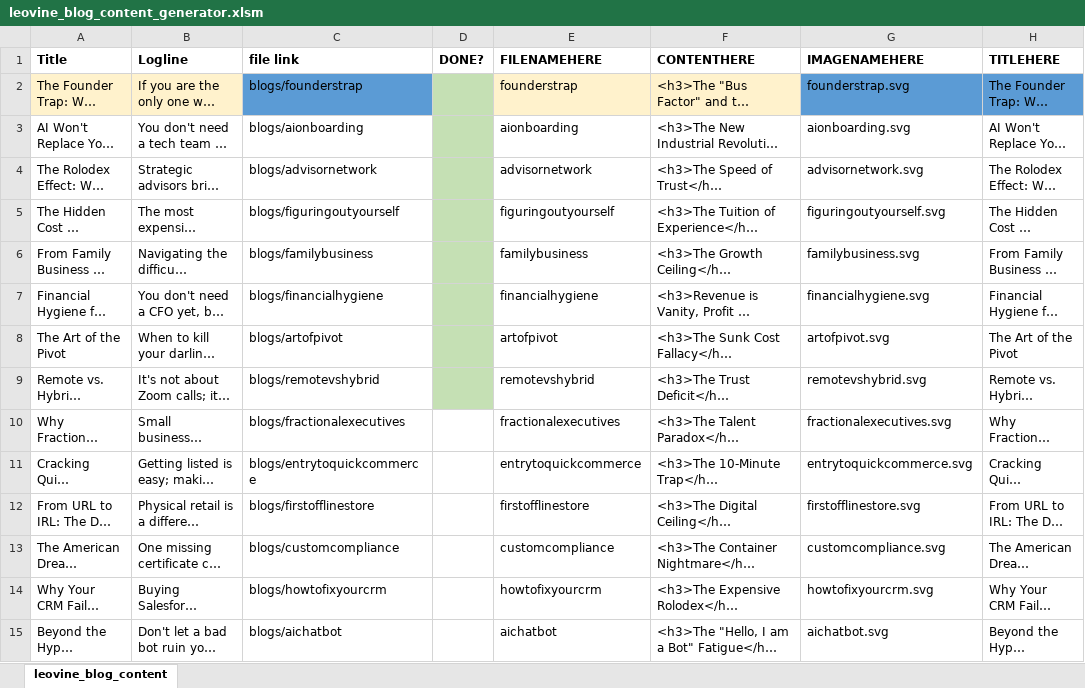
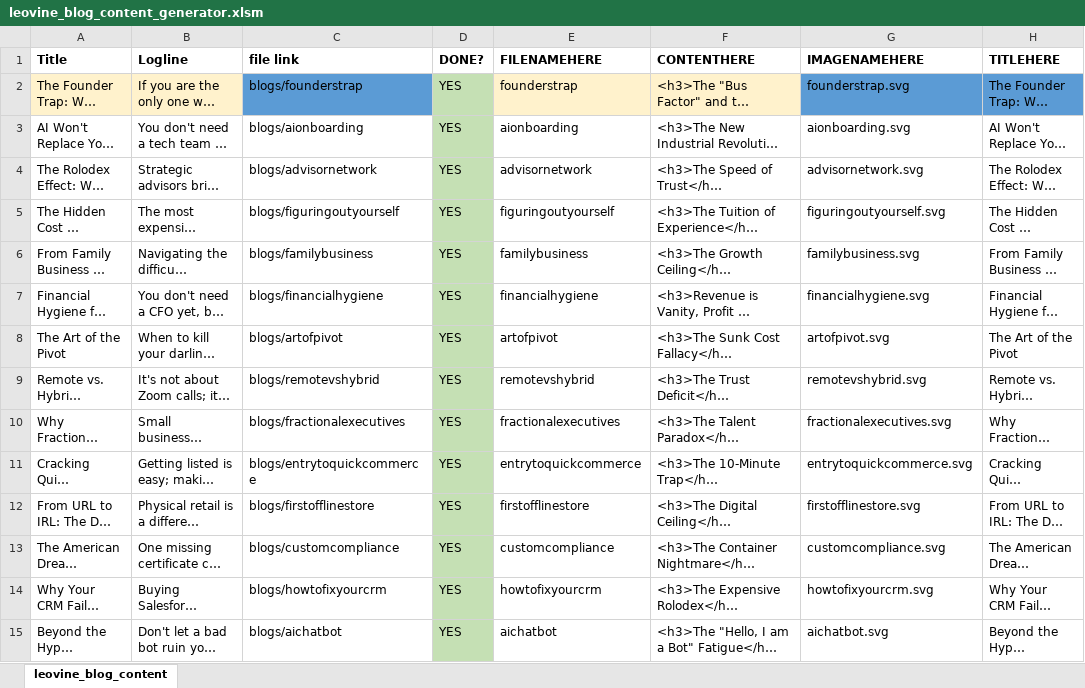
Before and after one commit to houseofleovine/houseofleovine.github.io, an Excel workbook: blogs/leovine_blog_content_generator.xlsm, sheet leovine_blog_content, drawn as a sheet; only a part is shown; long unchanged cells end in …; values as stored, in another font and other column widths than the file's, no borders; the diff covers the shown part only; the diff names each change by its address in the sheet, - before the commit and + after, or states it on an @@ line.

Commit message:
Add files via upload

```diff
--- a/blogs/leovine_blog_content_generator.xlsm (sheet leovine_blog_content)
+++ b/blogs/leovine_blog_content_generator.xlsm (sheet leovine_blog_content)
-D2:D15 (DONE?): (empty)
+D2:D15 (DONE?): YES
-D10:D15 fill: none
+D10:D15 fill: #C5E0B4
```
Also changed, not shown: 26 edited cells and cell formats elsewhere in this sheet.
